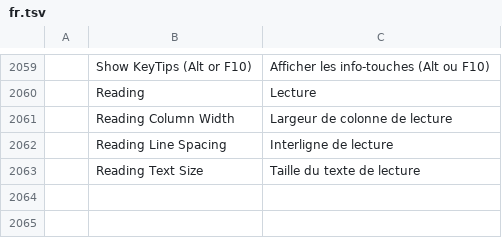
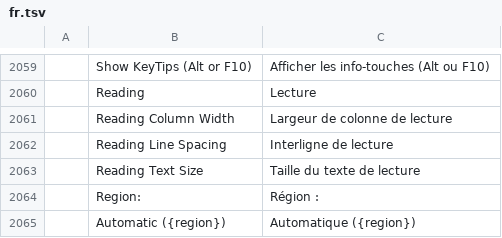
Before and after one commit to SNTBonvin/wordcraftmine, a TSV file: crates/ui-egui/src/i18n/fr.tsv, drawn as a sheet; only a part is shown, gaps mark what is left out; the diff names each change by its address in the sheet, - before the commit and + after, or states it on an @@ line.

```diff
--- a/crates/ui-egui/src/i18n/fr.tsv
+++ b/crates/ui-egui/src/i18n/fr.tsv
+row 2064:  | Region: | Région :
+row 2065:  | Automatic ({region}) | Automatique ({region})
```
Also changed, not shown: crates/ui-egui/src/i18n/hu.tsv.
